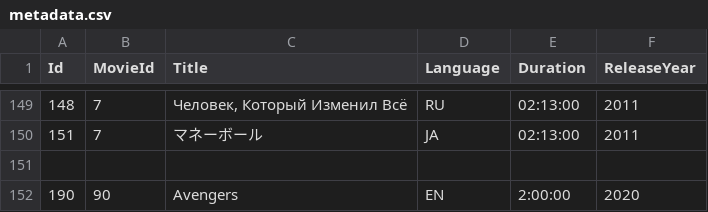
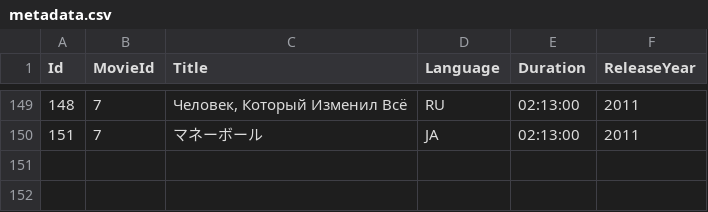
Before and after one commit to dekuu3/MoviesApi, a CSV file: Database/metadata.csv, drawn as a sheet; only a part is shown, gaps mark what is left out; the diff names each change by its address in the sheet, - before the commit and + after, or states it on an @@ line.

```diff
--- a/Database/metadata.csv
+++ b/Database/metadata.csv
-row 151: (empty)
-row 152: 190 | 90 | Avengers | EN | 2:00:00 | 2020
```
